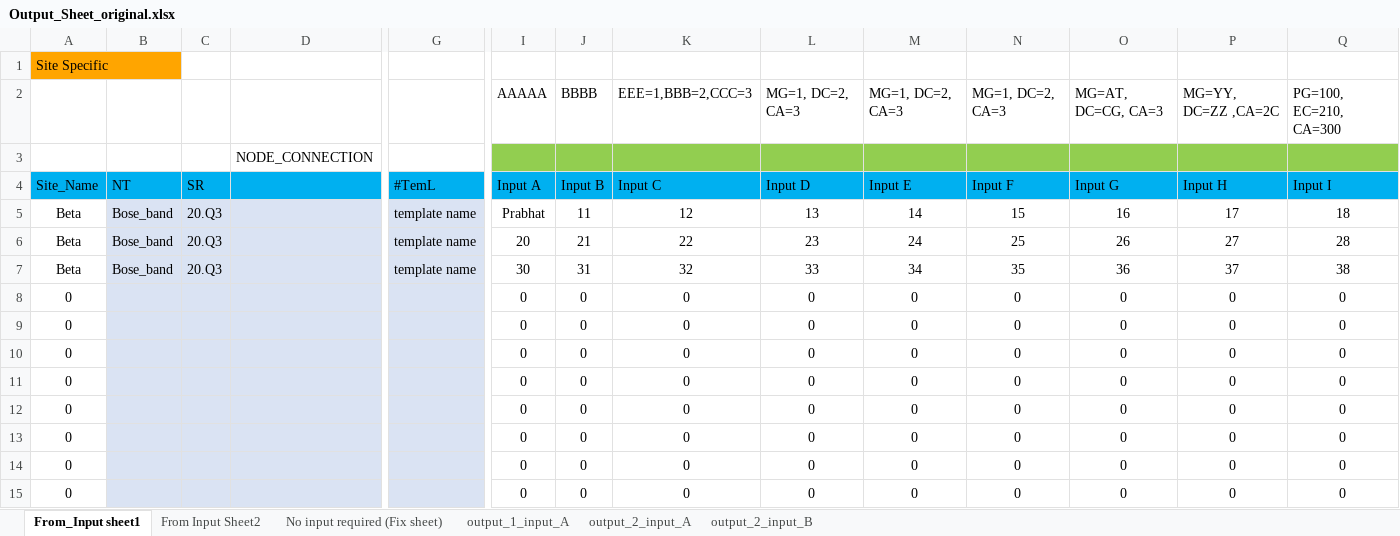
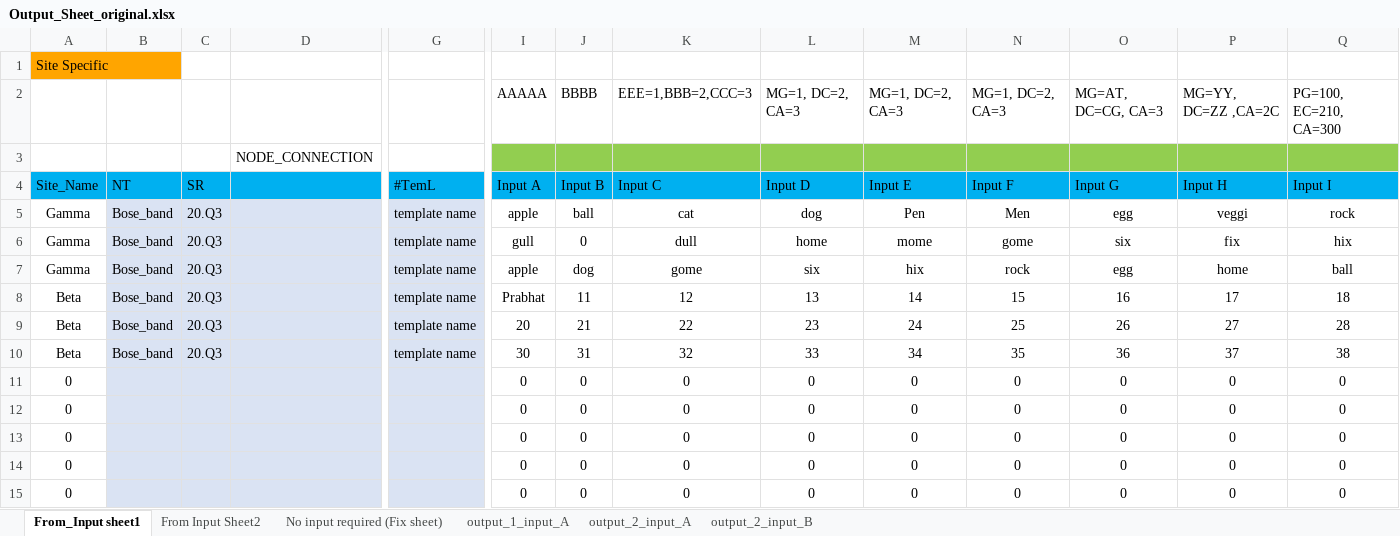
Before and after one commit to TechAddas/ExcelCopier, an Excel workbook: application/Output_Sheet_original.xlsx, sheet From_Input sheet1, drawn as a sheet; only a part is shown, gaps mark what is left out; values as stored, in another font and other column widths than the file's, no borders; removed rows and columns are numbered as before the commit, all else as after; rows hold the shown columns only; the diff names each change by its address in the sheet, - before the commit and + after, or states it on an @@ line.

```diff
--- a/application/Output_Sheet_original.xlsx (sheet From_Input sheet1)
+++ b/application/Output_Sheet_original.xlsx (sheet From_Input sheet1)
+row 5: Gamma | Bose_band | 20.Q3 |  | template name | apple | ball | cat | dog | Pen | Men | egg | veggi | rock
+row 6: Gamma | Bose_band | 20.Q3 |  | template name | gull | 0 | dull | home | mome | gome | six | fix | hix
+row 7: Gamma | Bose_band | 20.Q3 |  | template name | apple | dog | gome | six | hix | rock | egg | home | ball
-row 8: 0 |  |  |  |  | 0 | 0 | 0 | 0 | 0 | 0 | 0 | 0 | 0
-row 9: 0 |  |  |  |  | 0 | 0 | 0 | 0 | 0 | 0 | 0 | 0 | 0
-row 10: 0 |  |  |  |  | 0 | 0 | 0 | 0 | 0 | 0 | 0 | 0 | 0
```
Also changed, not shown: sheet From Input Sheet2, sheet output_1_input_A, sheet No input required (Fix sheet), sheet output_2_input_A, sheet output_2_input_B, formulas that keep their value, 1 other file.
